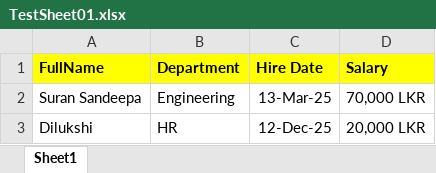
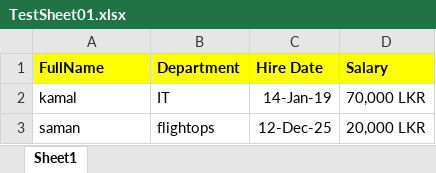
Before and after one commit to SuranSandeepa/HRDataAPI_MAIN, an Excel workbook: Samples/TestSheet01.xlsx, sheet Sheet1, drawn as a sheet; values as stored, in another font and other column widths than the file's, no borders; removed rows and columns are numbered as before the commit, all else as after; the diff names each change by its address in the sheet, - before the commit and + after, or states it on an @@ line.

```diff
--- a/Samples/TestSheet01.xlsx (sheet Sheet1)
+++ b/Samples/TestSheet01.xlsx (sheet Sheet1)
-row 2: Suran Sandeepa | Engineering | 13-Mar-25 | 70,000 LKR
+row 2: kamal | IT | 14-Jan-19 | 70,000 LKR
-A3 (FullName): Dilukshi
+A3 (FullName): saman
-B3 (Department): HR
+B3 (Department): flightops
```
